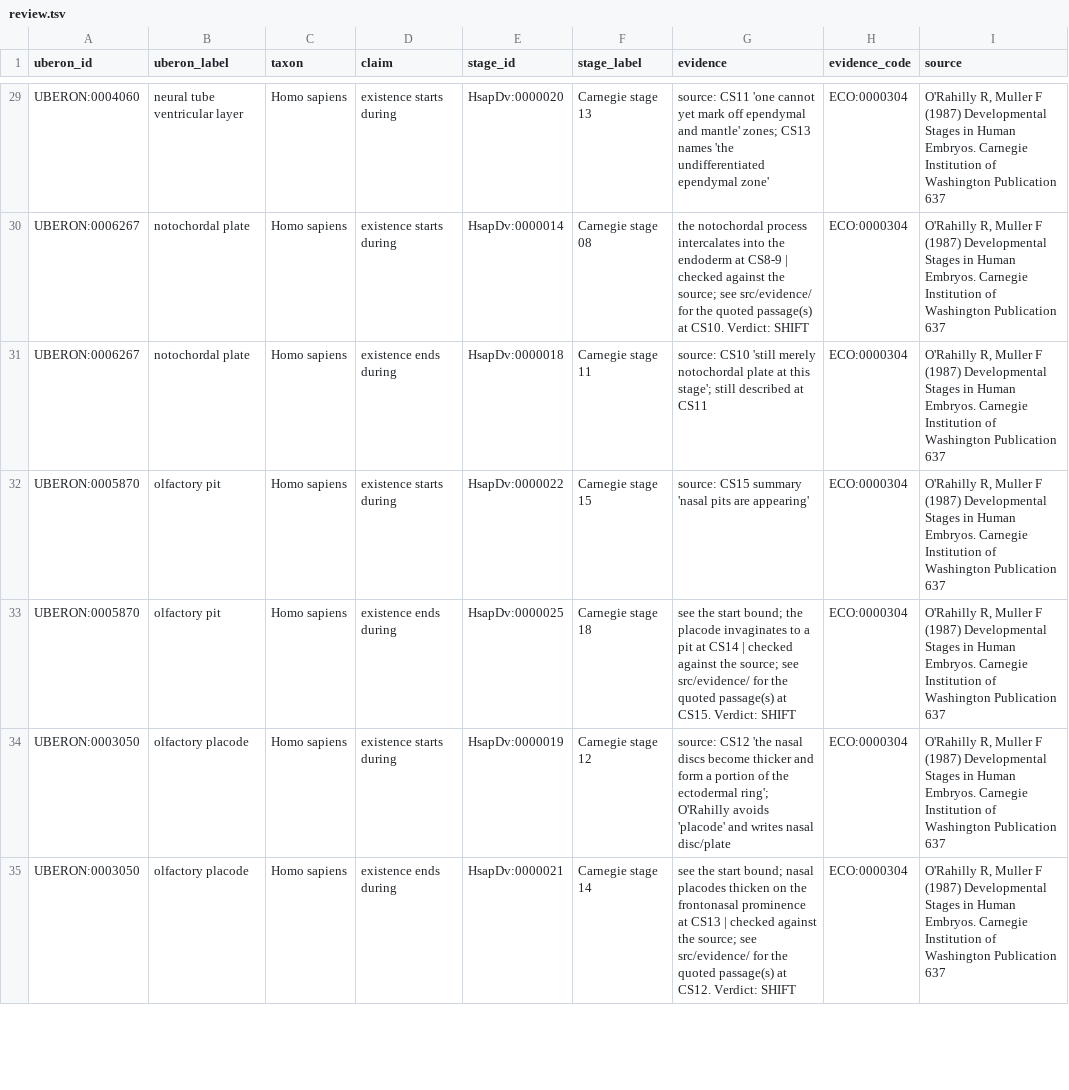
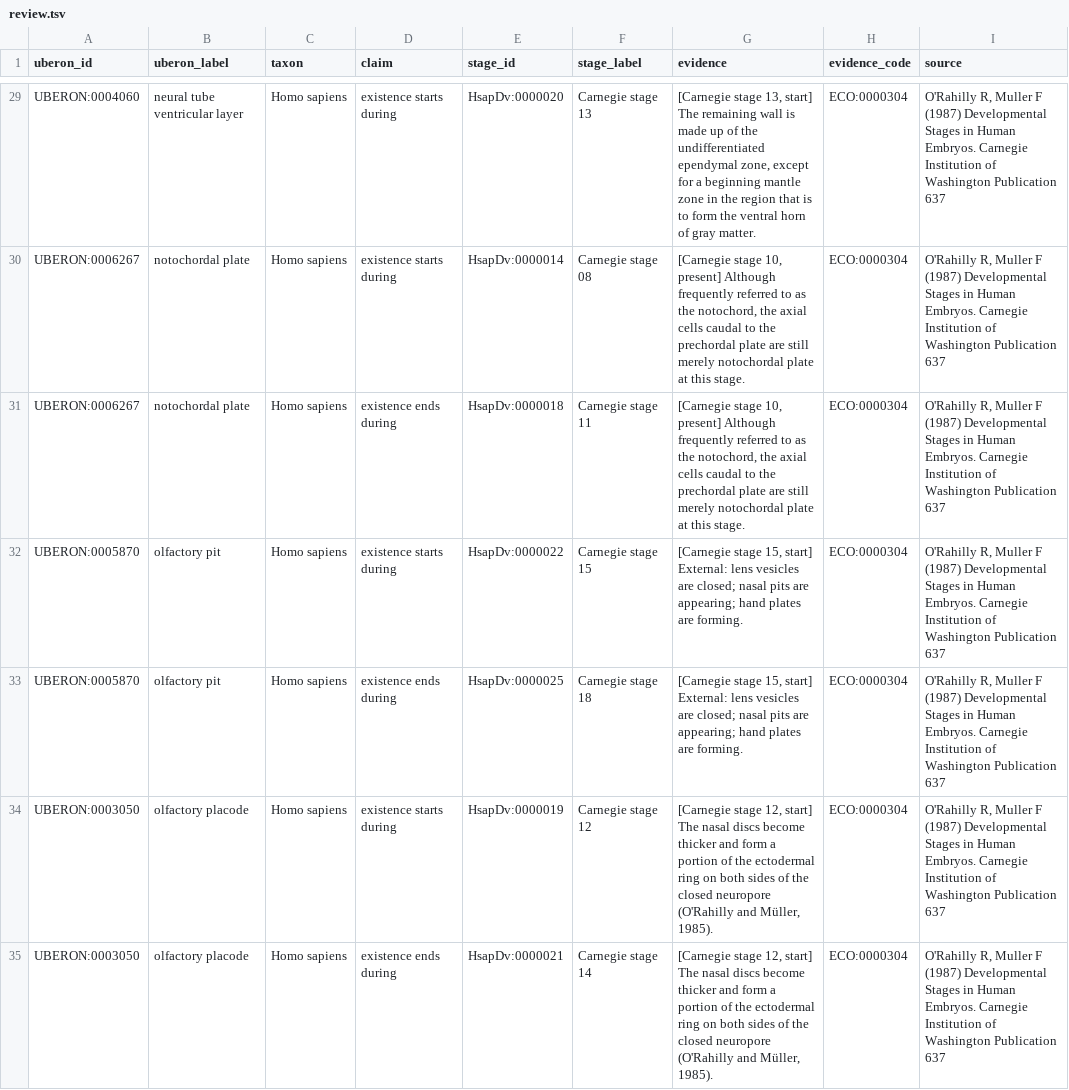
Before and after one commit to dosumis/Uberon_HDCA_stage_axioms, a TSV file: contribution/review.tsv, drawn as a sheet; only a part is shown, gaps mark what is left out; the diff covers the shown part only; the diff names each change by its address in the sheet, - before the commit and + after, or states it on an @@ line.

```diff
--- a/contribution/review.tsv
+++ b/contribution/review.tsv
-G29 (evidence): source: CS11 'one cannot yet mark off ependymal and mantle' zones; CS13 names 'the undifferentiated ependymal zone'
+G29 (evidence): [Carnegie stage 13, start] The remaining wall is made up of the undifferentiated ependymal zone, except for a beginning mantle zone in the region that is to form the ventral horn of gray matter.
-G30 (evidence): the notochordal process intercalates into the endoderm at CS8-9 | checked against the source; see src/evidence/ for the quoted passage(s) at CS10. Verdict: SHIFT
+G30 (evidence): [Carnegie stage 10, present] Although frequently referred to as the notochord, the axial cells caudal to the prechordal plate are still merely notochordal plate at this stage.
-G31 (evidence): source: CS10 'still merely notochordal plate at this stage'; still described at CS11
+G31 (evidence): [Carnegie stage 10, present] Although frequently referred to as the notochord, the axial cells caudal to the prechordal plate are still merely notochordal plate at this stage.
-G32 (evidence): source: CS15 summary 'nasal pits are appearing'
+G32 (evidence): [Carnegie stage 15, start] External: lens vesicles are closed; nasal pits are appearing; hand plates are forming.
-G33 (evidence): see the start bound; the placode invaginates to a pit at CS14 | checked against the source; see src/evidence/ for the quoted passage(s) at CS15. Verdict: SHIFT
+G33 (evidence): [Carnegie stage 15, start] External: lens vesicles are closed; nasal pits are appearing; hand plates are forming.
-G34 (evidence): source: CS12 'the nasal discs become thicker and form a portion of the ectodermal ring'; O'Rahilly avoids 'placode' and writes nasal disc/plate
+G34 (evidence): [Carnegie stage 12, start] The nasal discs become thicker and form a portion of the ectodermal ring on both sides of the closed neuropore (O'Rahilly and Müller, 1985).
-G35 (evidence): see the start bound; nasal placodes thicken on the frontonasal prominence at CS13 | checked against the source; see src/evidence/ for the quoted passage(s) at CS12. Verdict: SHIFT
+G35 (evidence): [Carnegie stage 12, start] The nasal discs become thicker and form a portion of the ectodermal ring on both sides of the closed neuropore (O'Rahilly and Müller, 1985).
```
Also changed, not shown: 51 edited cells elsewhere in this file, 4 other files.
